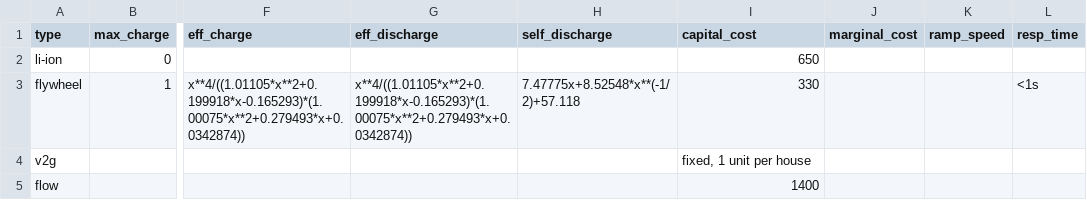
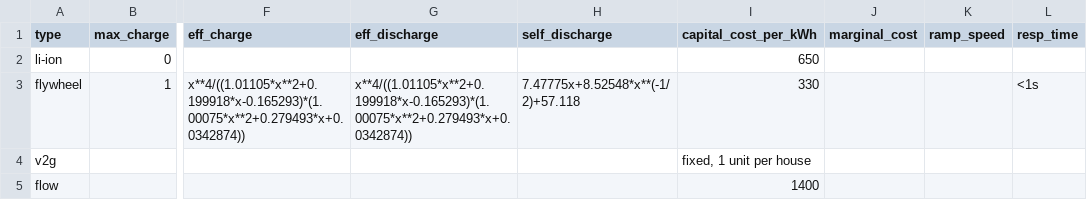
Before and after one commit to RegisterSalad/Microgrid_Storage_Module, a CSV file: energy_storage_devices.csv, drawn as a sheet; only a part is shown, gaps mark what is left out; the diff names each change by its address in the sheet, - before the commit and + after, or states it on an @@ line.

Commit message:
Update energy_storage_devices.csv

```diff
--- a/energy_storage_devices.csv
+++ b/energy_storage_devices.csv
-I1: capital_cost
+I1: capital_cost_per_kWh
```
